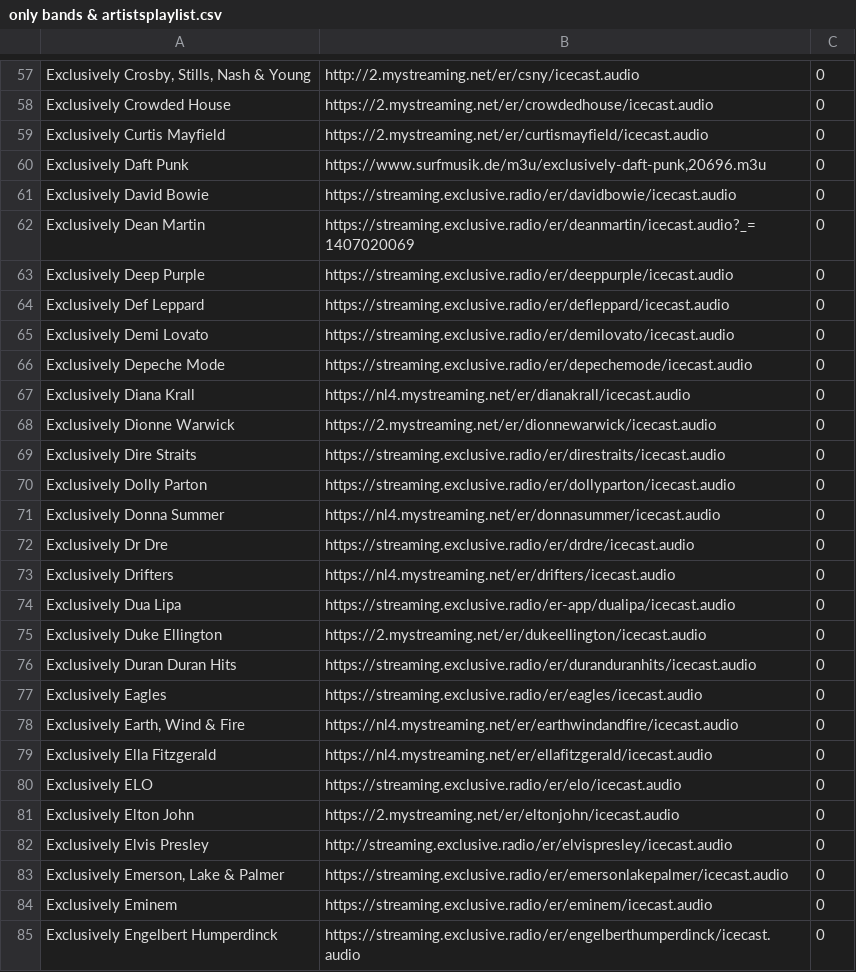
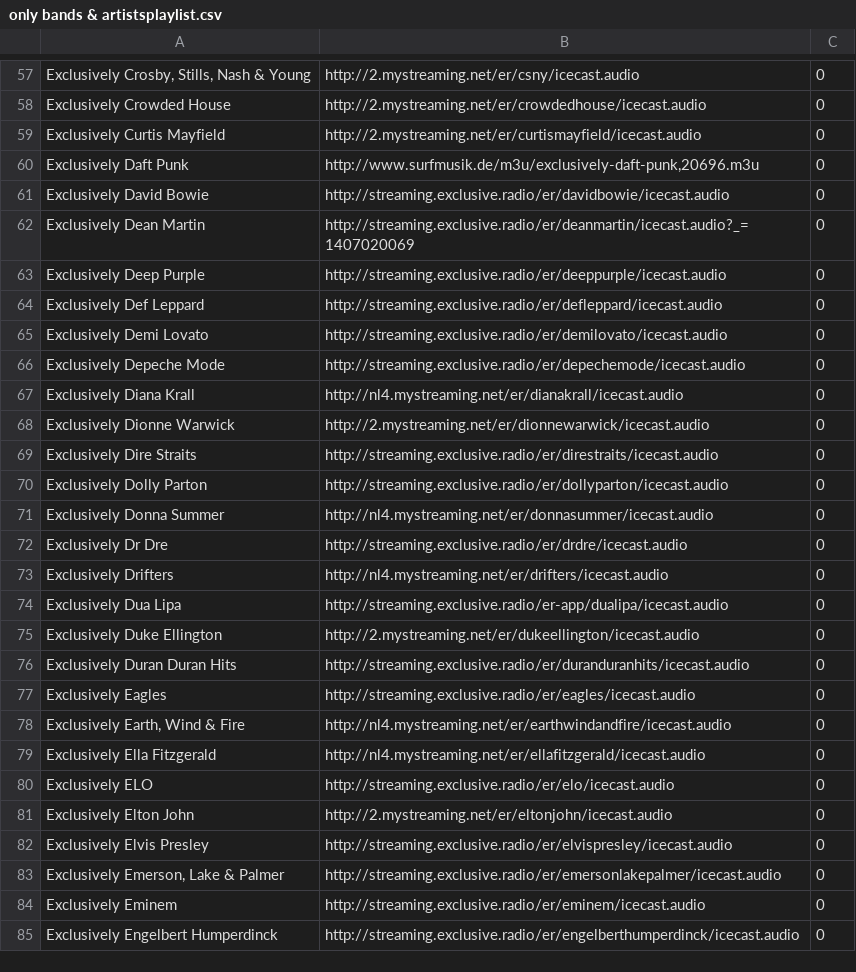
Before and after one commit to mirek76/playlist, a CSV file: only bands & artistsplaylist.csv, drawn as a sheet; only a part is shown, gaps mark what is left out; the diff covers the shown part only.

```diff
--- a/only bands & artistsplaylist.csv
+++ b/only bands & artistsplaylist.csv
@@ -58,24 +58,24 @@ Exclusively Crosby, Stills, Nash & Young	http://2.mystreaming.net/er/csny/icecas
-Exclusively Crowded House	https://2.mystreaming.net/er/crowdedhouse/icecast.audio	0
-Exclusively Curtis Mayfield	https://2.mystreaming.net/er/curtismayfield/icecast.audio	0
-Exclusively Daft Punk	https://www.surfmusik.de/m3u/exclusively-daft-punk,20696.m3u	0
-Exclusively David Bowie	https://streaming.exclusive.radio/er/davidbowie/icecast.audio	0
-Exclusively Dean Martin	https://streaming.exclusive.radio/er/deanmartin/icecast.audio?_=1407020069	0
-Exclusively Deep Purple	https://streaming.exclusive.radio/er/deeppurple/icecast.audio	0
-Exclusively Def Leppard	https://streaming.exclusive.radio/er/defleppard/icecast.audio	0
-Exclusively Demi Lovato	https://streaming.exclusive.radio/er/demilovato/icecast.audio	0
-Exclusively Depeche Mode	https://streaming.exclusive.radio/er/depechemode/icecast.audio	0
-Exclusively Diana Krall	https://nl4.mystreaming.net/er/dianakrall/icecast.audio	0
-Exclusively Dionne Warwick	https://2.mystreaming.net/er/dionnewarwick/icecast.audio	0
-Exclusively Dire Straits	https://streaming.exclusive.radio/er/direstraits/icecast.audio	0
-Exclusively Dolly Parton	https://streaming.exclusive.radio/er/dollyparton/icecast.audio	0
-Exclusively Donna Summer	https://nl4.mystreaming.net/er/donnasummer/icecast.audio	0
-Exclusively Dr Dre	https://streaming.exclusive.radio/er/drdre/icecast.audio	0
-Exclusively Drifters	https://nl4.mystreaming.net/er/drifters/icecast.audio	0
-Exclusively Dua Lipa	https://streaming.exclusive.radio/er-app/dualipa/icecast.audio	0
-Exclusively Duke Ellington	https://2.mystreaming.net/er/dukeellington/icecast.audio	0
-Exclusively Duran Duran Hits	https://streaming.exclusive.radio/er/duranduranhits/icecast.audio	0
-Exclusively Eagles	https://streaming.exclusive.radio/er/eagles/icecast.audio	0
-Exclusively Earth, Wind & Fire	https://nl4.mystreaming.net/er/earthwindandfire/icecast.audio	0
-Exclusively Ella Fitzgerald	https://nl4.mystreaming.net/er/ellafitzgerald/icecast.audio	0
-Exclusively ELO	https://streaming.exclusive.radio/er/elo/icecast.audio	0
-Exclusively Elton John	https://2.mystreaming.net/er/eltonjohn/icecast.audio	0
+Exclusively Crowded House	http://2.mystreaming.net/er/crowdedhouse/icecast.audio	0	
+Exclusively Curtis Mayfield	http://2.mystreaming.net/er/curtismayfield/icecast.audio	0	
+Exclusively Daft Punk	http://www.surfmusik.de/m3u/exclusively-daft-punk,20696.m3u	0	
+Exclusively David Bowie	http://streaming.exclusive.radio/er/davidbowie/icecast.audio	0	
+Exclusively Dean Martin	http://streaming.exclusive.radio/er/deanmartin/icecast.audio?_=1407020069	0	
+Exclusively Deep Purple	http://streaming.exclusive.radio/er/deeppurple/icecast.audio	0	
+Exclusively Def Leppard	http://streaming.exclusive.radio/er/defleppard/icecast.audio	0	
+Exclusively Demi Lovato	http://streaming.exclusive.radio/er/demilovato/icecast.audio	0	
+Exclusively Depeche Mode	http://streaming.exclusive.radio/er/depechemode/icecast.audio	0	
+Exclusively Diana Krall	http://nl4.mystreaming.net/er/dianakrall/icecast.audio	0	
+Exclusively Dionne Warwick	http://2.mystreaming.net/er/dionnewarwick/icecast.audio	0	
+Exclusively Dire Straits	http://streaming.exclusive.radio/er/direstraits/icecast.audio	0	
+Exclusively Dolly Parton	http://streaming.exclusive.radio/er/dollyparton/icecast.audio	0	
+Exclusively Donna Summer	http://nl4.mystreaming.net/er/donnasummer/icecast.audio	0	
+Exclusively Dr Dre	http://streaming.exclusive.radio/er/drdre/icecast.audio	0	
+Exclusively Drifters	http://nl4.mystreaming.net/er/drifters/icecast.audio	0	
+Exclusively Dua Lipa	http://streaming.exclusive.radio/er-app/dualipa/icecast.audio	0	
+Exclusively Duke Ellington	http://2.mystreaming.net/er/dukeellington/icecast.audio	0	
+Exclusively Duran Duran Hits	http://streaming.exclusive.radio/er/duranduranhits/icecast.audio	0	
+Exclusively Eagles	http://streaming.exclusive.radio/er/eagles/icecast.audio	0	
+Exclusively Earth, Wind & Fire	http://nl4.mystreaming.net/er/earthwindandfire/icecast.audio	0	
+Exclusively Ella Fitzgerald	http://nl4.mystreaming.net/er/ellafitzgerald/icecast.audio	0	
+Exclusively ELO	http://streaming.exclusive.radio/er/elo/icecast.audio	0	
+Exclusively Elton John	http://2.mystreaming.net/er/eltonjohn/icecast.audio	0	
@@ -83,3 +83,3 @@ Exclusively Elvis Presley	http://streaming.exclusive.radio/er/elvispresley/iceca
-Exclusively Emerson, Lake & Palmer	https://streaming.exclusive.radio/er/emersonlakepalmer/icecast.audio	0
-Exclusively Eminem	https://streaming.exclusive.radio/er/eminem/icecast.audio	0
-Exclusively Engelbert Humperdinck	https://streaming.exclusive.radio/er/engelberthumperdinck/icecast.audio	0
+Exclusively Emerson, Lake & Palmer	http://streaming.exclusive.radio/er/emersonlakepalmer/icecast.audio	0	
+Exclusively Eminem	http://streaming.exclusive.radio/er/eminem/icecast.audio	0	
+Exclusively Engelbert Humperdinck	http://streaming.exclusive.radio/er/engelberthumperdinck/icecast.audio	0	
```
Also changed, not shown: 159 edited cells elsewhere in this file.
